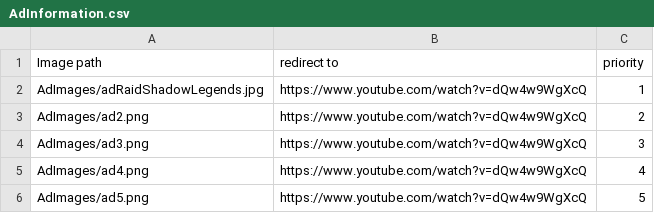
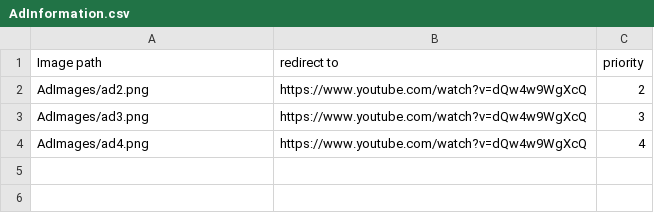
Before and after one commit to lucamihai/APD, a CSV file: APD.L2/AdInformation.csv, drawn as a sheet; the diff names each change by its address in the sheet, - before the commit and + after, or states it on an @@ line.

```diff
--- a/APD.L2/AdInformation.csv
+++ b/APD.L2/AdInformation.csv
-row 2: AdImages/adRaidShadowLegends.jpg | https://www.youtube.com/watch?v=dQw4w9WgXcQ | 1
-row 6: AdImages/ad5.png | https://www.youtube.com/watch?v=dQw4w9WgXcQ | 5
```
Also changed, not shown: 6 other files.
